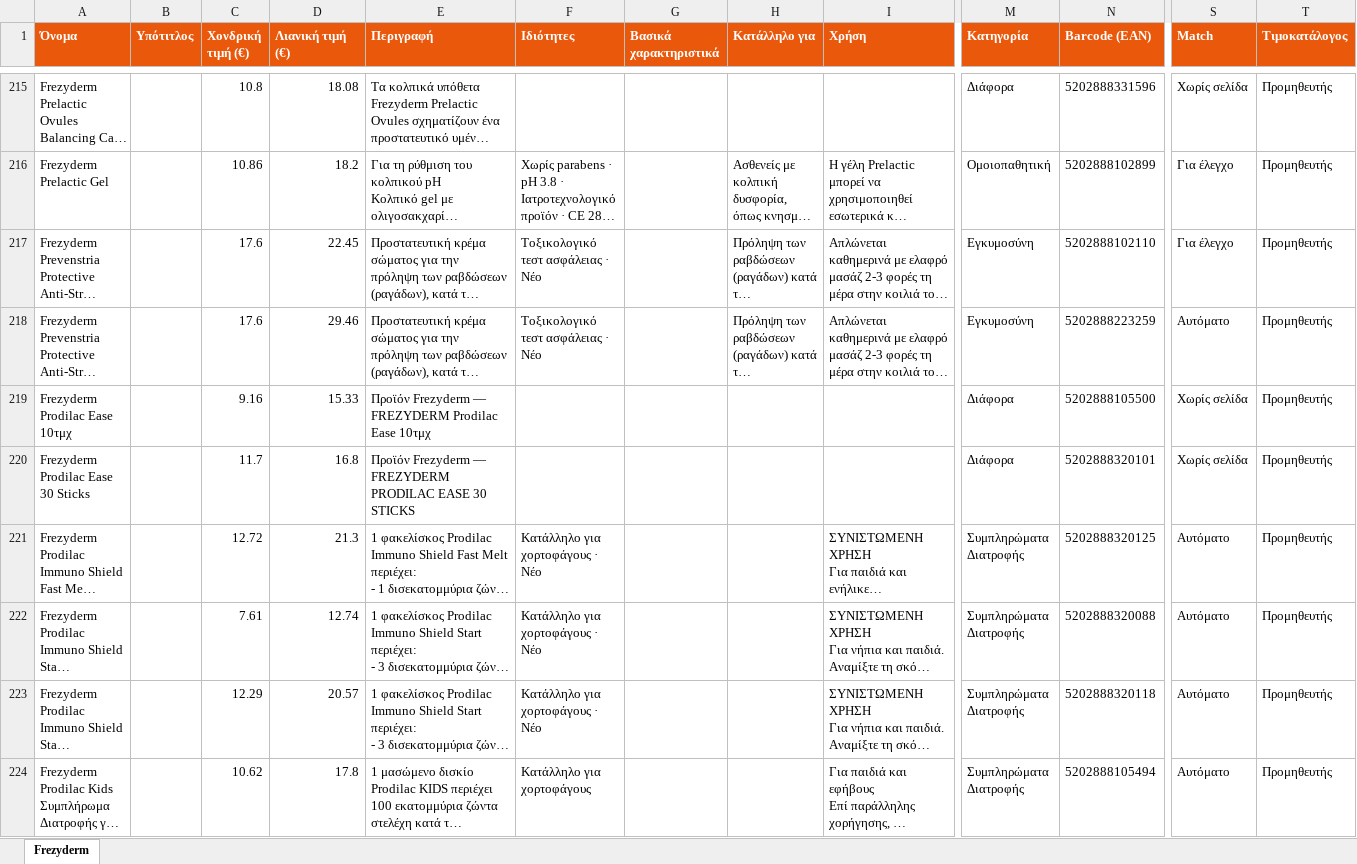
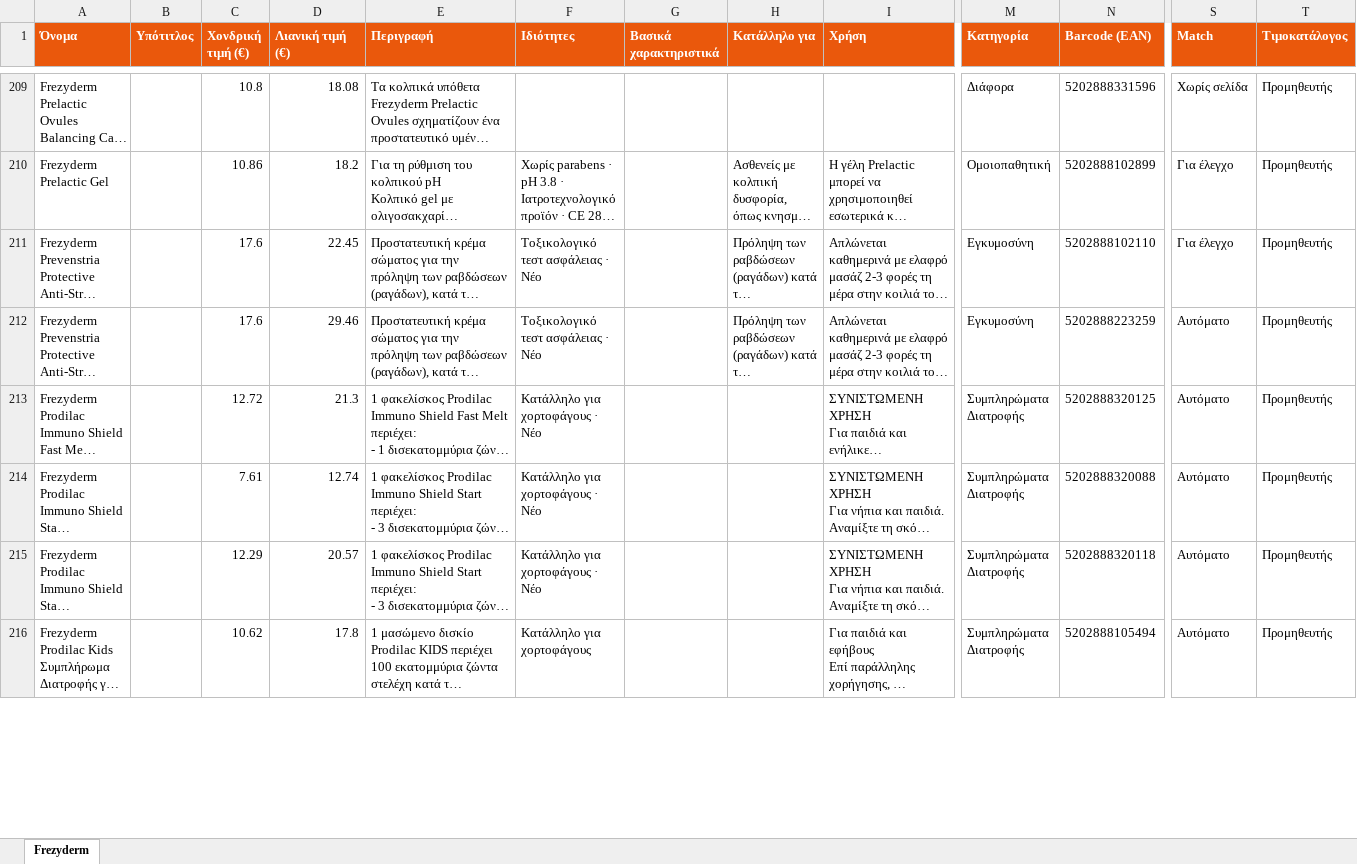
Before and after one commit to tasosnikitakis/sunscreens-, an Excel workbook: frezyderm-catalog.xlsx, sheet Frezyderm, drawn as a sheet; only a part is shown, gaps mark what is left out; long unchanged cells end in …; values as stored, in another font and other column widths than the file's, no borders; rows hold the shown columns only; the diff covers the shown part only; the diff names each change by its address in the sheet, - before the commit and + after, or states it on an @@ line.

```diff
--- a/frezyderm-catalog.xlsx (sheet Frezyderm)
+++ b/frezyderm-catalog.xlsx (sheet Frezyderm)
-row 219: Frezyderm Prodilac Ease 10τμχ |  | 9.16 | 15.33 | Προϊόν Frezyderm — FREZYDERM Prodilac Ease 10τμχ |  |  |  |  | Διάφορα | 5202888105500 | Χωρίς σελίδα | Προμηθευτής
-row 220: Frezyderm Prodilac Ease 30 Sticks |  | 11.7 | 16.8 | Προϊόν Frezyderm — FREZYDERM PRODILAC EASE 30 STICKS |  |  |  |  | Διάφορα | 5202888320101 | Χωρίς σελίδα | Προμηθευτής
```
Also changed, not shown: 8 removed rows and 25 edited cells elsewhere in this sheet, lamberts-catalog.xlsx, 30 other files.
